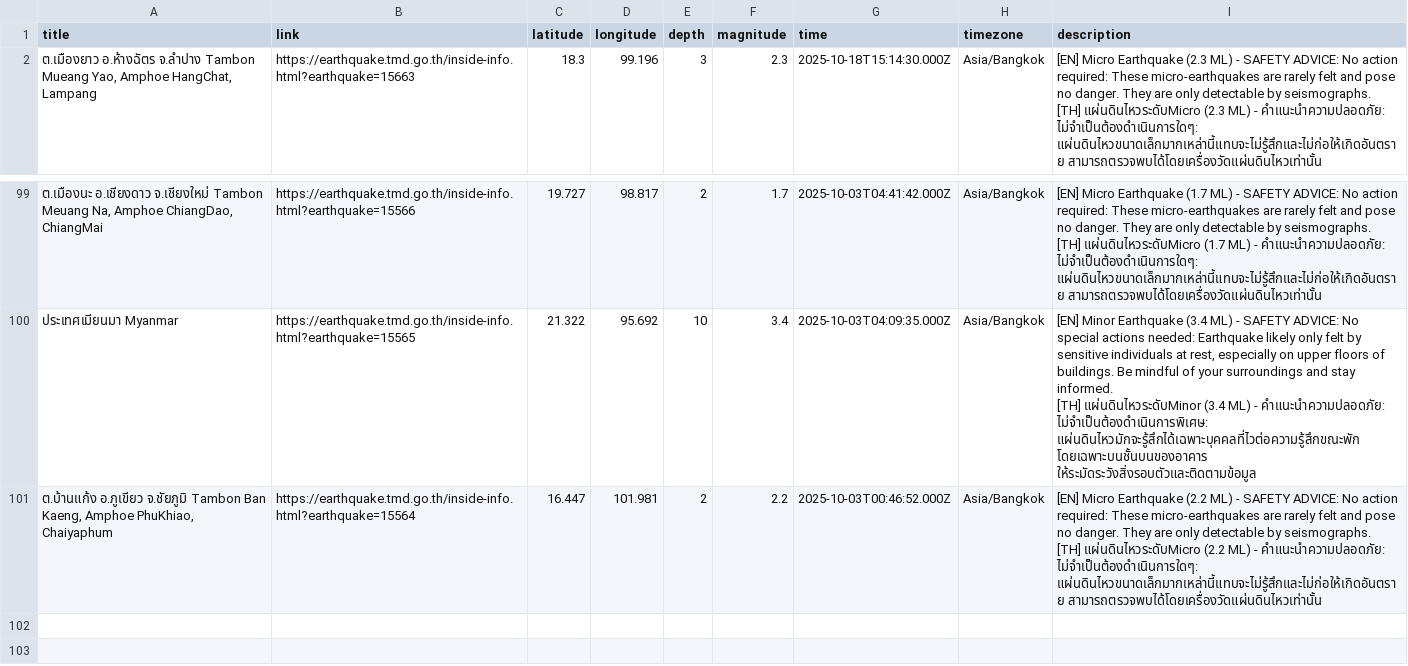
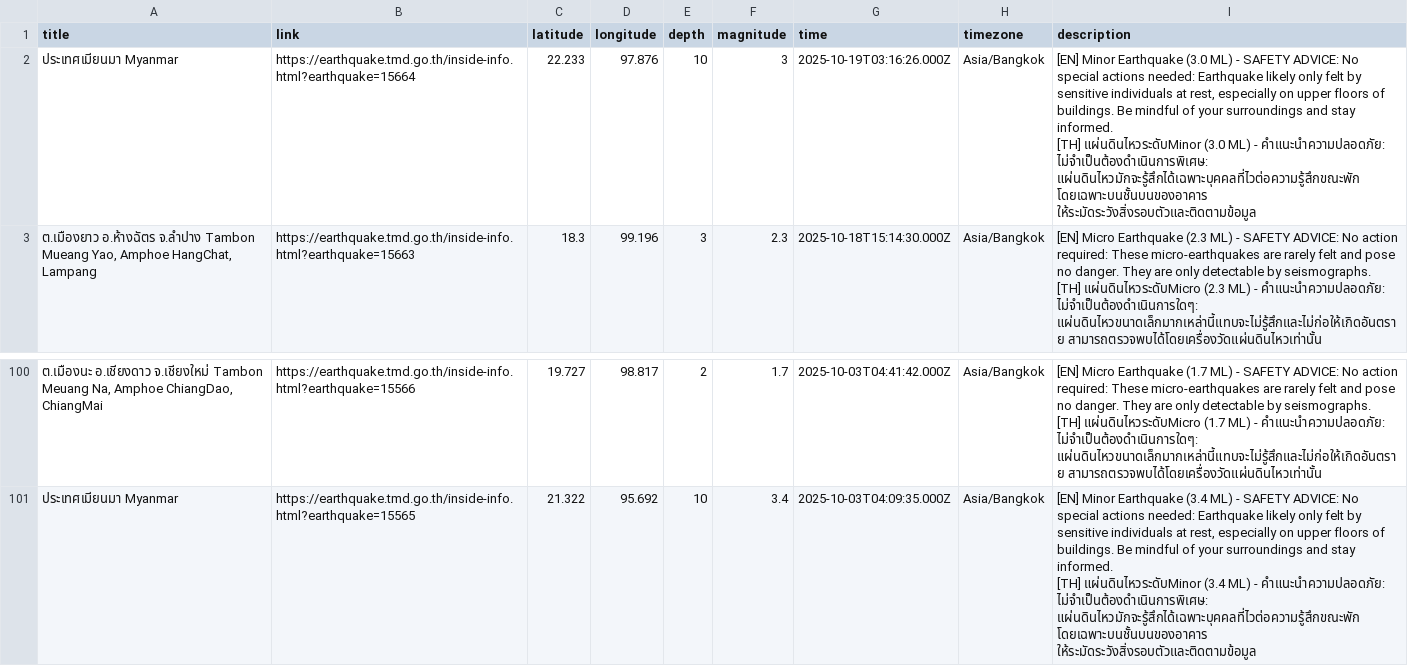
Before and after one commit to Pittawat2542/thailand-earthquake-visualizer, a CSV file: data/earthquakes.csv, drawn as a sheet; only a part is shown, gaps mark what is left out.

```diff
--- a/data/earthquakes.csv
+++ b/data/earthquakes.csv
@@ -1,2 +1,5 @@
 title,link,latitude,longitude,depth,magnitude,time,timezone,description
+"ประเทศเมียนมา Myanmar",https://earthquake.tmd.go.th/inside-info.html?earthquake=15664,22.233,97.876,10,3,2025-10-19T03:16:26.000Z,Asia/Bangkok,"[EN] Minor Earthquake (3.0 ML) - SAFETY ADVICE: No special actions needed: Earthquake likely only felt by sensitive individuals at rest, especially on upper floors of buildings. Be mindful of your surroundings and stay informed.
+
+[TH] แผ่นดินไหวระดับMinor (3.0 ML) - คำแนะนำความปลอดภัย: ไม่จำเป็นต้องดำเนินการพิเศษ: แผ่นดินไหวมักจะรู้สึกได้เฉพาะบุคคลที่ไวต่อความรู้สึกขณะพัก โดยเฉพาะบนชั้นบนของอาคาร ให้ระมัดระวังสิ่งรอบตัวและติดตามข้อมูล"
 "ต.เมืองยาว อ.ห้างฉัตร จ.ลำปาง Tambon Mueang Yao, Amphoe HangChat, Lampang",https://earthquake.tmd.go.th/inside-info.html?earthquake=15663,18.3,99.196,3,2.3,2025-10-18T15:14:30.000Z,Asia/Bangkok,"[EN] Micro Earthquake (2.3 ML) - SAFETY ADVICE: No action required: These micro-earthquakes are rarely felt and pose no danger. They are only detectable by seismographs.
@@ -298,4 +301 @@ title,link,latitude,longitude,depth,magnitude,time,timezone,description
 [TH] แผ่นดินไหวระดับMinor (3.4 ML) - คำแนะนำความปลอดภัย: ไม่จำเป็นต้องดำเนินการพิเศษ: แผ่นดินไหวมักจะรู้สึกได้เฉพาะบุคคลที่ไวต่อความรู้สึกขณะพัก โดยเฉพาะบนชั้นบนของอาคาร ให้ระมัดระวังสิ่งรอบตัวและติดตามข้อมูล"
-"ต.บ้านแก้ง อ.ภูเขียว จ.ชัยภูมิ Tambon Ban Kaeng, Amphoe PhuKhiao, Chaiyaphum",https://earthquake.tmd.go.th/inside-info.html?earthquake=15564,16.447,101.981,2,2.2,2025-10-03T00:46:52.000Z,Asia/Bangkok,"[EN] Micro Earthquake (2.2 ML) - SAFETY ADVICE: No action required: These micro-earthquakes are rarely felt and pose no danger. They are only detectable by seismographs.
-
-[TH] แผ่นดินไหวระดับMicro (2.2 ML) - คำแนะนำความปลอดภัย: ไม่จำเป็นต้องดำเนินการใดๆ: แผ่นดินไหวขนาดเล็กมากเหล่านี้แทบจะไม่รู้สึกและไม่ก่อให้เกิดอันตราย สามารถตรวจพบได้โดยเครื่องวัดแผ่นดินไหวเท่านั้น"
```
Also changed, not shown: 2 other files.
